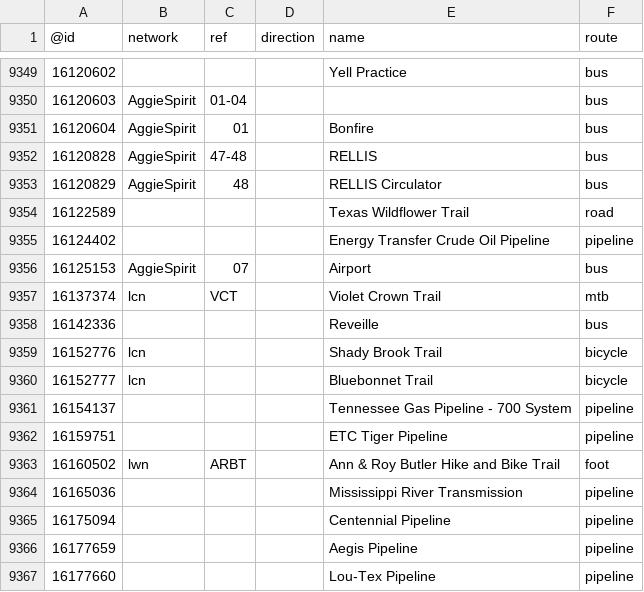
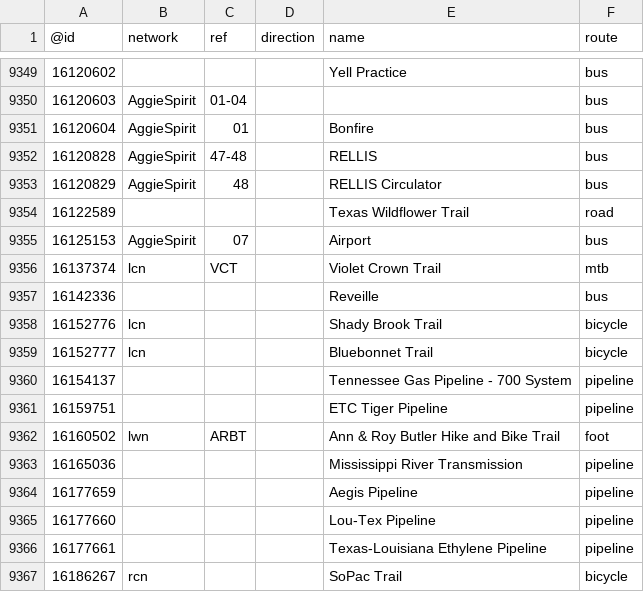
Before and after one commit to nickrsan/osm-us-route-relation-changes, a TSV file: tsv/routes_US-TX.tsv, drawn as a sheet; only a part is shown, gaps mark what is left out; the shorter side is filled out with more unchanged rows.

```diff
--- a/tsv/routes_US-TX.tsv
+++ b/tsv/routes_US-TX.tsv
@@ -9354,3 +9354,2 @@
 16122589				Texas Wildflower Trail	road
-16124402				Energy Transfer Crude Oil Pipeline	pipeline
 16125153	AggieSpirit	07		Airport	bus
@@ -9364,3 +9363,2 @@
 16165036				Mississippi River Transmission	pipeline
-16175094				Centennial Pipeline	pipeline
 16177659				Aegis Pipeline	pipeline
```
Also changed, not shown: tsv/routes_US-AZ.tsv, tsv/routes_US-CA.tsv, 3 other files.
